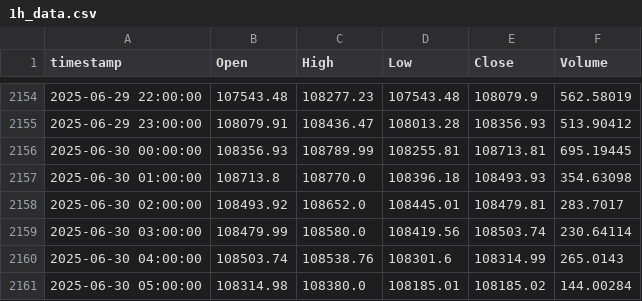
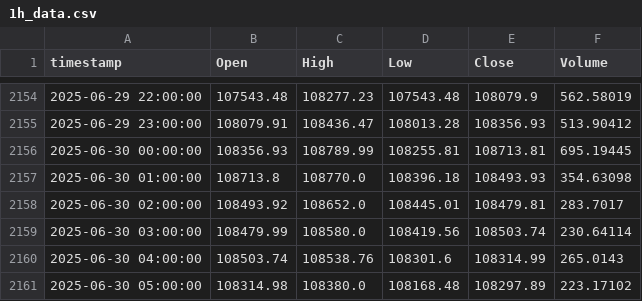
Before and after one commit to rishuvgorka/multi_tf_trading, a CSV file: inFiles/1h_data.csv, drawn as a sheet; only a part is shown, gaps mark what is left out.

```diff
--- a/inFiles/1h_data.csv
+++ b/inFiles/1h_data.csv
@@ -2160,2 +2160,2 @@ timestamp,Open,High,Low,Close,Volume
 2025-06-30 04:00:00,108503.74,108538.76,108301.6,108314.99,265.0143
-2025-06-30 05:00:00,108314.98,108380.0,108185.01,108185.02,144.00284
+2025-06-30 05:00:00,108314.98,108380.0,108168.48,108297.89,223.17102
```
Also changed, not shown: inFiles/15m_data.csv, 3 other files.
